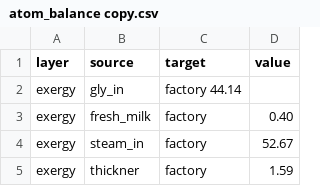
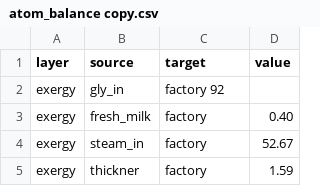
Before and after one commit to SimBruno/HeatNetworkOptimization, a CSV file: atom_balance copy.csv, drawn as a sheet; only a part is shown; the diff covers the shown part only.

```diff
--- a/atom_balance copy.csv
+++ b/atom_balance copy.csv
@@ -1,3 +1,3 @@
 layer	source	target 	value
-exergy	gly_in	factory    44.14
+exergy	gly_in	factory    92
 exergy	fresh_milk	factory	0.40
```
Also changed, not shown: 31 removed rows and 1 edited cell elsewhere in this file.
